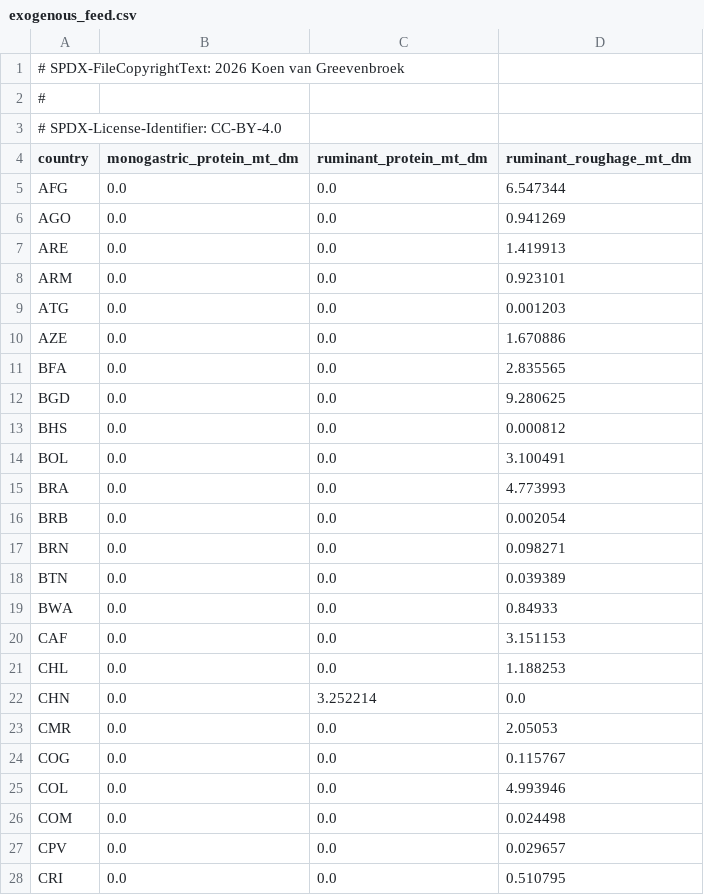
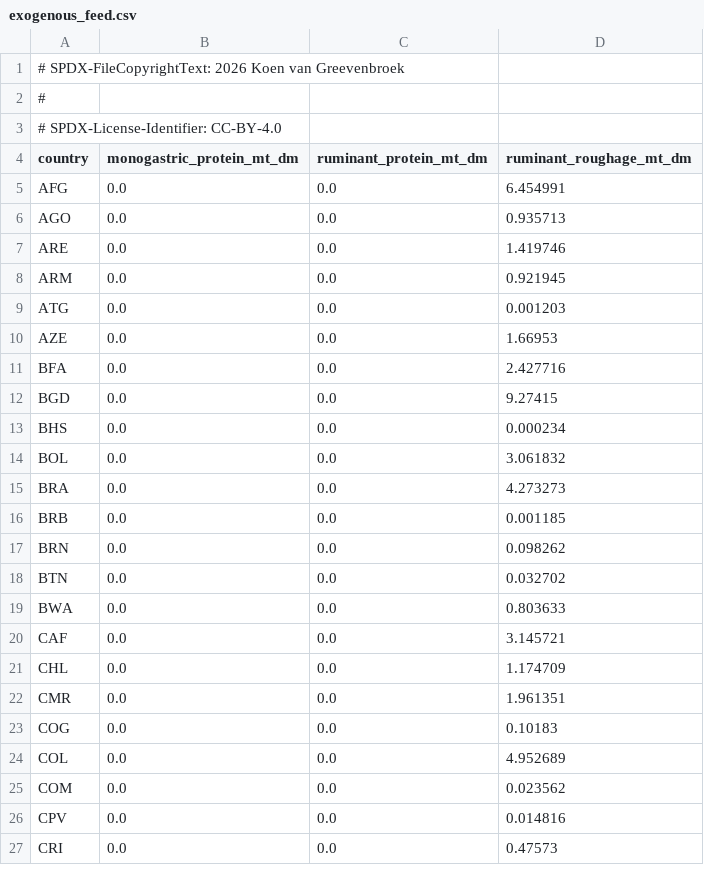
Before and after one commit to Sustainable-Solutions-Lab/GLADE, a CSV file: data/curated/calibration/exogenous_feed.csv, drawn as a sheet; only a part is shown; the diff covers the shown part only.

Commit message:
chore: recalibrate after grassland + suitable-area land-accounting fixes
Full feed->food_waste->food_demand->cost->stability chain rerun on the
post-fix build. Land L1 stability cost rises 0.16->0.40 (feed 0.049->0.060):
this is the genuine cost of anchoring the now arid-inclusive crop baseline
(the suitable-area floor recovered ~321 Mha of marginal harvested area that
redistribution previously moved onto suitable cells) to the 5% deviation
target. Verified the deviation calc is correct and food/feed slack is ~0
(no supply/demand mismatch), so the higher L1 reflects more-realistic
spatial anchoring, not a residual-mismatch artefact.

```diff
--- a/data/curated/calibration/exogenous_feed.csv
+++ b/data/curated/calibration/exogenous_feed.csv
@@ -4,25 +4,24 @@
 country,monogastric_protein_mt_dm,ruminant_protein_mt_dm,ruminant_roughage_mt_dm
-AFG,0.0,0.0,6.547344
-AGO,0.0,0.0,0.941269
-ARE,0.0,0.0,1.419913
-ARM,0.0,0.0,0.923101
+AFG,0.0,0.0,6.454991
+AGO,0.0,0.0,0.935713
+ARE,0.0,0.0,1.419746
+ARM,0.0,0.0,0.921945
 ATG,0.0,0.0,0.001203
-AZE,0.0,0.0,1.670886
-BFA,0.0,0.0,2.835565
-BGD,0.0,0.0,9.280625
-BHS,0.0,0.0,0.000812
-BOL,0.0,0.0,3.100491
-BRA,0.0,0.0,4.773993
-BRB,0.0,0.0,0.002054
-BRN,0.0,0.0,0.098271
-BTN,0.0,0.0,0.039389
-BWA,0.0,0.0,0.84933
-CAF,0.0,0.0,3.151153
-CHL,0.0,0.0,1.188253
-CHN,0.0,3.252214,0.0
-CMR,0.0,0.0,2.05053
-COG,0.0,0.0,0.115767
-COL,0.0,0.0,4.993946
-COM,0.0,0.0,0.024498
-CPV,0.0,0.0,0.029657
-CRI,0.0,0.0,0.510795
+AZE,0.0,0.0,1.66953
+BFA,0.0,0.0,2.427716
+BGD,0.0,0.0,9.27415
+BHS,0.0,0.0,0.000234
+BOL,0.0,0.0,3.061832
+BRA,0.0,0.0,4.273273
+BRB,0.0,0.0,0.001185
+BRN,0.0,0.0,0.098262
+BTN,0.0,0.0,0.032702
+BWA,0.0,0.0,0.803633
+CAF,0.0,0.0,3.145721
+CHL,0.0,0.0,1.174709
+CMR,0.0,0.0,1.961351
+COG,0.0,0.0,0.10183
+COL,0.0,0.0,4.952689
+COM,0.0,0.0,0.023562
+CPV,0.0,0.0,0.014816
+CRI,0.0,0.0,0.47573
```
Also changed, not shown: 5 removed rows and 70 edited cells elsewhere in this file, data/curated/calibration/animal_cost.csv, data/curated/calibration/fodder_conversion.csv, 7 other files.
